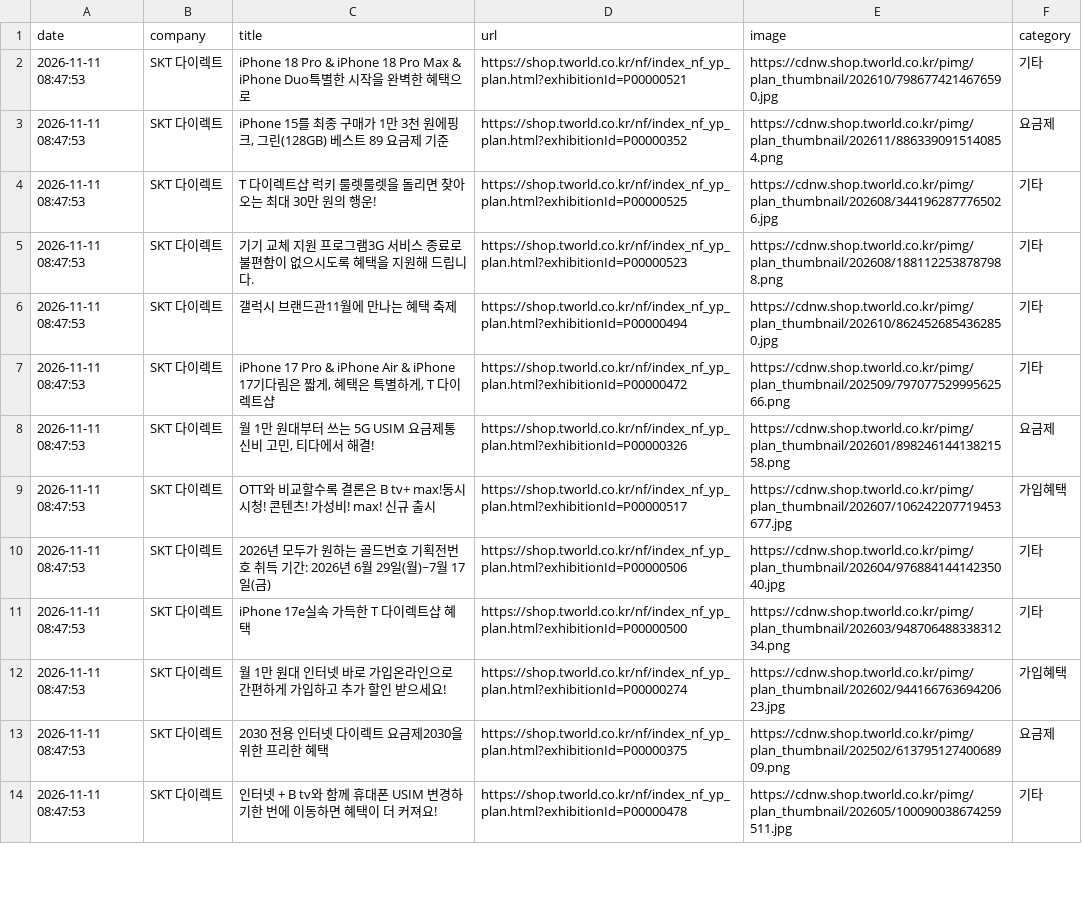
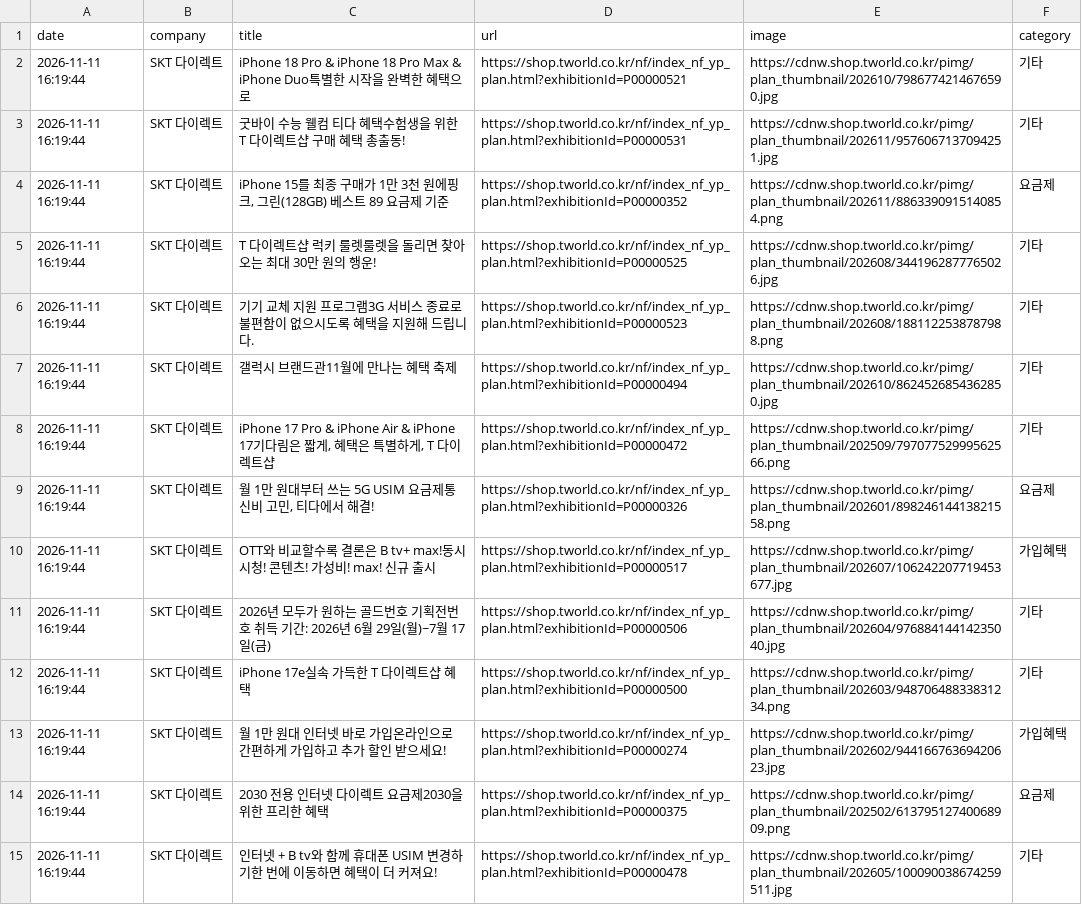
Before and after one commit to rodolfochoi911-lgtm/competitor-monitor, a CSV file: data/dashboard_latest.csv, drawn as a sheet; only a part is shown; addresses are those after the commit; the diff covers the shown part only; the diff names each change by its address in the sheet, - before the commit and + after, or states it on an @@ line.

```diff
--- a/data/dashboard_latest.csv
+++ b/data/dashboard_latest.csv
-A2 (date): 2026-11-11 08:47:53
+A2 (date): 2026-11-11 16:19:44
+row 3: 2026-11-11 16:19:44 | SKT 다이렉트 | 굿바이 수능 웰컴 티다 혜택수험생을 위한 T 다이렉트샵 구매 혜택 총출동! | https://shop.tworld.co.kr/nf/index_nf_yp_plan.html?exhibitionId=P00000531 | https://cdnw.shop.tworld.co.kr/pimg/plan_thumbnail/202611/9576067137094251.jpg | 기타
-A4:A15 (date): 2026-11-11 08:47:53
+A4:A15 (date): 2026-11-11 16:19:44
```
Also changed, not shown: 1 added row and 133 edited cells elsewhere in this file, 6 other files.
